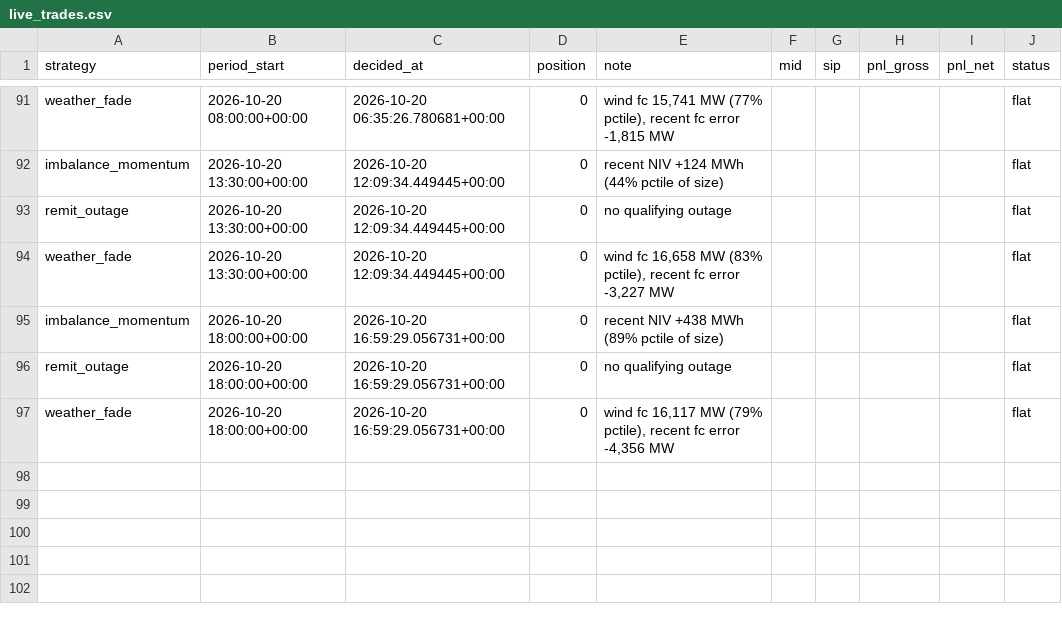
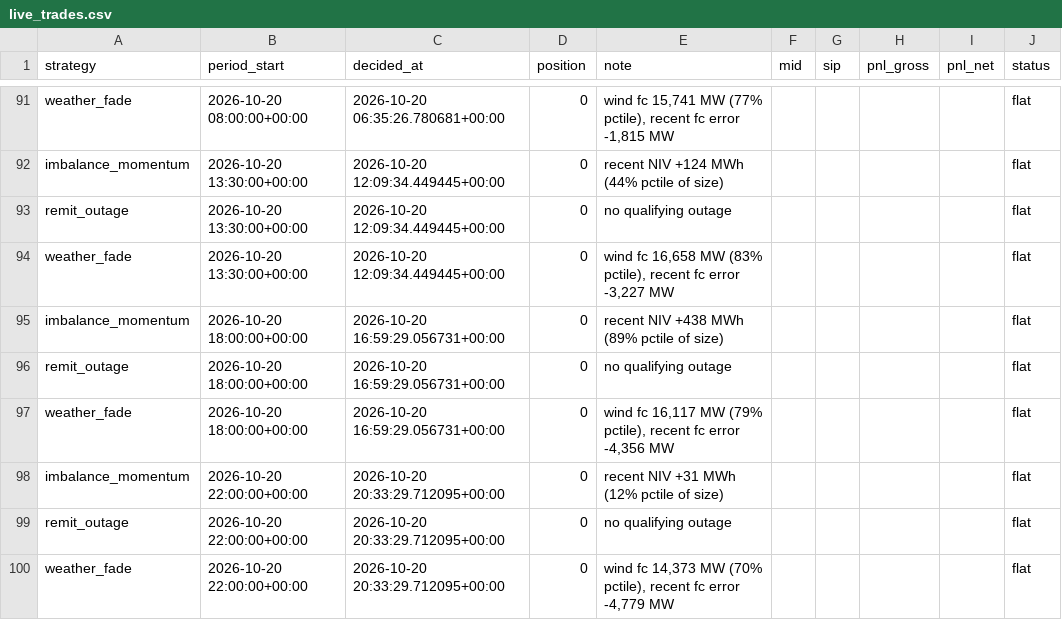
Before and after one commit to bruno-crosbie/Power-strategies, a CSV file: results/live_trades.csv, drawn as a sheet; only a part is shown, gaps mark what is left out.

```diff
--- a/results/live_trades.csv
+++ b/results/live_trades.csv
@@ -97 +97,4 @@ remit_outage,2026-10-20 18:00:00+00:00,2026-10-20 16:59:29.056731+00:00,0,no qua
 weather_fade,2026-10-20 18:00:00+00:00,2026-10-20 16:59:29.056731+00:00,0,"wind fc 16,117 MW (79% pctile), recent fc error -4,356 MW",,,,,flat
+imbalance_momentum,2026-10-20 22:00:00+00:00,2026-10-20 20:33:29.712095+00:00,0,recent NIV +31 MWh (12% pctile of size),,,,,flat
+remit_outage,2026-10-20 22:00:00+00:00,2026-10-20 20:33:29.712095+00:00,0,no qualifying outage,,,,,flat
+weather_fade,2026-10-20 22:00:00+00:00,2026-10-20 20:33:29.712095+00:00,0,"wind fc 14,373 MW (70% pctile), recent fc error -4,779 MW",,,,,flat
```
Also changed, not shown: 3 other files.
